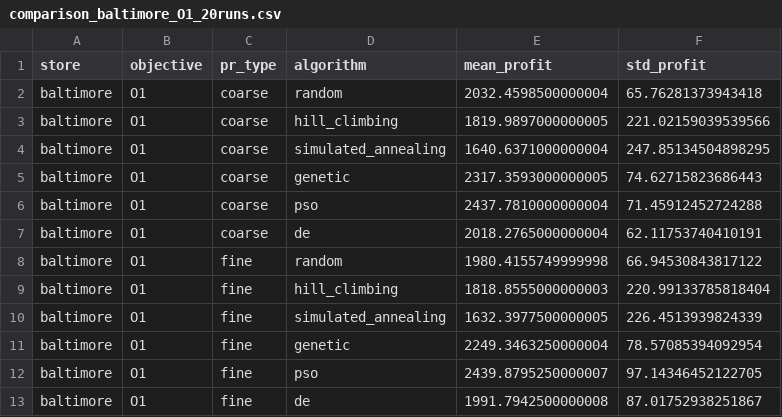
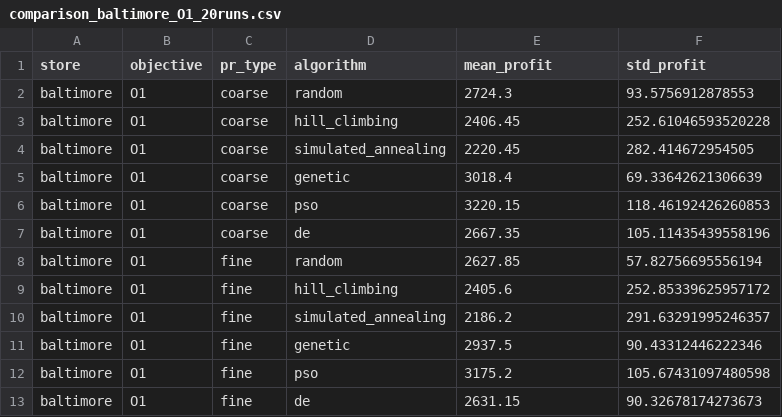
Before and after one commit to GoldaTeodora/TIAPOSE-Retail-Optimization, a CSV file: reports/comparison_baltimore_O1_20runs.csv, drawn as a sheet.

```diff
--- a/reports/comparison_baltimore_O1_20runs.csv
+++ b/reports/comparison_baltimore_O1_20runs.csv
@@ -1,13 +1,13 @@
 store,objective,pr_type,algorithm,mean_profit,std_profit
-baltimore,O1,coarse,random,2032.4598500000004,65.76281373943418
-baltimore,O1,coarse,hill_climbing,1819.9897000000005,221.02159039539566
-baltimore,O1,coarse,simulated_annealing,1640.6371000000004,247.85134504898295
-baltimore,O1,coarse,genetic,2317.3593000000005,74.62715823686443
-baltimore,O1,coarse,pso,2437.7810000000004,71.45912452724288
-baltimore,O1,coarse,de,2018.2765000000004,62.11753740410191
-baltimore,O1,fine,random,1980.4155749999998,66.94530843817122
-baltimore,O1,fine,hill_climbing,1818.8555000000003,220.99133785818404
-baltimore,O1,fine,simulated_annealing,1632.3977500000005,226.4513939824339
-baltimore,O1,fine,genetic,2249.3463250000004,78.57085394092954
-baltimore,O1,fine,pso,2439.8795250000007,97.14346452122705
-baltimore,O1,fine,de,1991.7942500000008,87.01752938251867
+baltimore,O1,coarse,random,2724.3,93.5756912878553
+baltimore,O1,coarse,hill_climbing,2406.45,252.61046593520228
+baltimore,O1,coarse,simulated_annealing,2220.45,282.414672954505
+baltimore,O1,coarse,genetic,3018.4,69.33642621306639
+baltimore,O1,coarse,pso,3220.15,118.46192426260853
+baltimore,O1,coarse,de,2667.35,105.11435439558196
+baltimore,O1,fine,random,2627.85,57.82756695556194
+baltimore,O1,fine,hill_climbing,2405.6,252.85339625957172
+baltimore,O1,fine,simulated_annealing,2186.2,291.63291995246357
+baltimore,O1,fine,genetic,2937.5,90.43312446222346
+baltimore,O1,fine,pso,3175.2,105.67431097480598
+baltimore,O1,fine,de,2631.15,90.32678174273673
```
Also changed, not shown: reports/comparison_richmond_O1_20runs.csv, reports/global_comparison_O2_20runs.csv, 53 other files.
